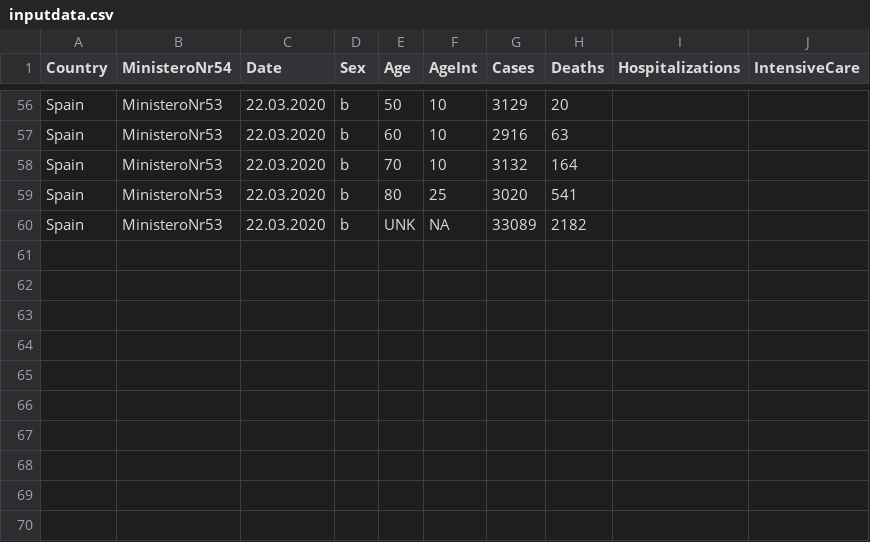
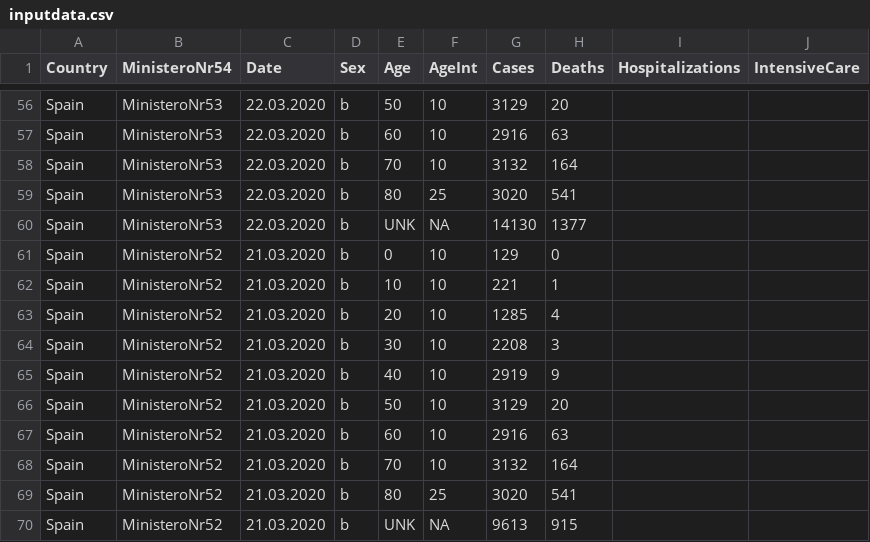
Before and after one commit to timriffe/covid_demog, a CSV file: Data/inputdata.csv, drawn as a sheet; only a part is shown, gaps mark what is left out.

Commit message:
added another day totals for spain. Downloaded tons of italy age distributions

```diff
--- a/Data/inputdata.csv
+++ b/Data/inputdata.csv
@@ -59,2 +59,12 @@ Spain,MinisteroNr53,22.03.2020,b,70,10,3132,164,,
 Spain,MinisteroNr53,22.03.2020,b,80,25,3020,541,,
-Spain,MinisteroNr53,22.03.2020,b,UNK,NA,33089,2182,,
+Spain,MinisteroNr53,22.03.2020,b,UNK,NA,14130,1377,,
+Spain,MinisteroNr52,21.03.2020,b,0,10,129,0,,
+Spain,MinisteroNr52,21.03.2020,b,10,10,221,1,,
+Spain,MinisteroNr52,21.03.2020,b,20,10,1285,4,,
+Spain,MinisteroNr52,21.03.2020,b,30,10,2208,3,,
+Spain,MinisteroNr52,21.03.2020,b,40,10,2919,9,,
+Spain,MinisteroNr52,21.03.2020,b,50,10,3129,20,,
+Spain,MinisteroNr52,21.03.2020,b,60,10,2916,63,,
+Spain,MinisteroNr52,21.03.2020,b,70,10,3132,164,,
+Spain,MinisteroNr52,21.03.2020,b,80,25,3020,541,,
+Spain,MinisteroNr52,21.03.2020,b,UNK,NA,9613,915,,
```
Also changed, not shown: 1 other file.
